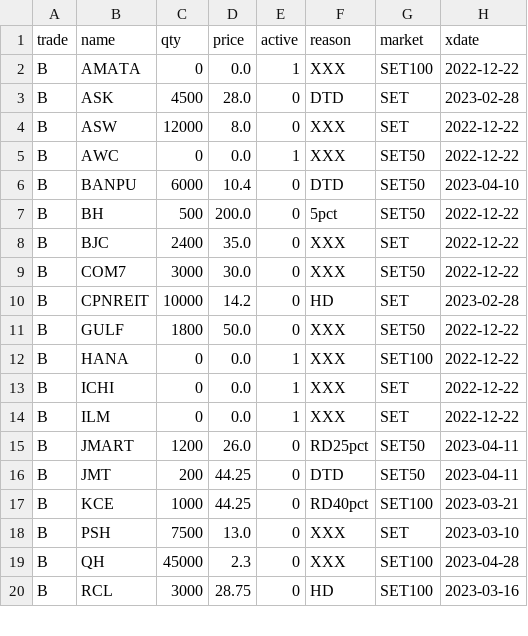
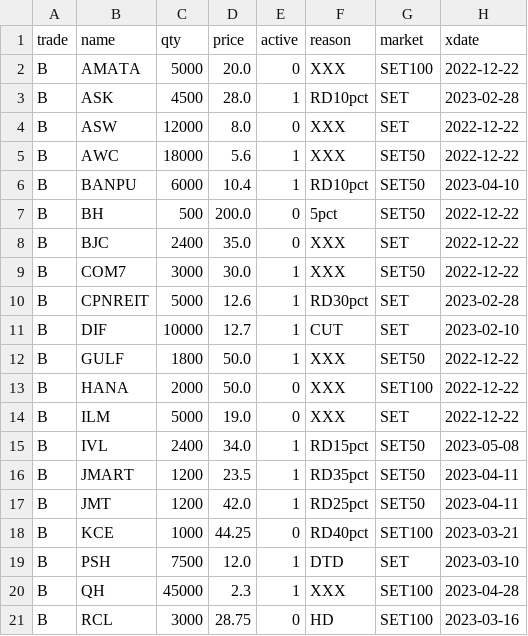
Before and after one commit to santimcs/obsidian-git-sync, a CSV file: Data/orders.csv, drawn as a sheet; only a part is shown; the diff covers the shown part only.

Commit message:
vault backup: 2023-03-13 00:48:30

```diff
--- a/Data/orders.csv
+++ b/Data/orders.csv
@@ -1,20 +1,21 @@
 trade,name,qty,price,active,reason,market,xdate
-B,AMATA,0,0.0,1,XXX,SET100,2022-12-22
-B,ASK,4500,28.0,0,DTD,SET,2023-02-28
+B,AMATA,5000,20.0,0,XXX,SET100,2022-12-22
+B,ASK,4500,28.0,1,RD10pct,SET,2023-02-28
 B,ASW,12000,8.0,0,XXX,SET,2022-12-22
-B,AWC,0,0.0,1,XXX,SET50,2022-12-22
-B,BANPU,6000,10.4,0,DTD,SET50,2023-04-10
+B,AWC,18000,5.6,1,XXX,SET50,2022-12-22
+B,BANPU,6000,10.4,1,RD10pct,SET50,2023-04-10
 B,BH,500,200.0,0,5pct,SET50,2022-12-22
 B,BJC,2400,35.0,0,XXX,SET,2022-12-22
-B,COM7,3000,30.0,0,XXX,SET50,2022-12-22
-B,CPNREIT,10000,14.2,0,HD,SET,2023-02-28
-B,GULF,1800,50.0,0,XXX,SET50,2022-12-22
-B,HANA,0,0.0,1,XXX,SET100,2022-12-22
-B,ICHI,0,0.0,1,XXX,SET,2022-12-22
-B,ILM,0,0.0,1,XXX,SET,2022-12-22
-B,JMART,1200,26.0,0,RD25pct,SET50,2023-04-11
-B,JMT,200,44.25,0,DTD,SET50,2023-04-11
+B,COM7,3000,30.0,1,XXX,SET50,2022-12-22
+B,CPNREIT,5000,12.6,1,RD30pct,SET,2023-02-28
+B,DIF,10000,12.7,1,CUT,SET,2023-02-10
+B,GULF,1800,50.0,1,XXX,SET50,2022-12-22
+B,HANA,2000,50.0,0,XXX,SET100,2022-12-22
+B,ILM,5000,19.0,0,XXX,SET,2022-12-22
+B,IVL,2400,34.0,1,RD15pct,SET50,2023-05-08
+B,JMART,1200,23.5,1,RD35pct,SET50,2023-04-11
+B,JMT,1200,42.0,1,RD25pct,SET50,2023-04-11
 B,KCE,1000,44.25,0,RD40pct,SET100,2023-03-21
-B,PSH,7500,13.0,0,XXX,SET,2023-03-10
-B,QH,45000,2.3,0,XXX,SET100,2023-04-28
+B,PSH,7500,12.0,1,DTD,SET,2023-03-10
+B,QH,45000,2.3,1,XXX,SET100,2023-04-28
 B,RCL,3000,28.75,0,HD,SET100,2023-03-16
```
Also changed, not shown: 3 removed rows and 14 edited cells elsewhere in this file.
